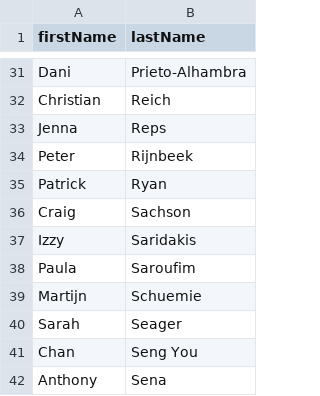
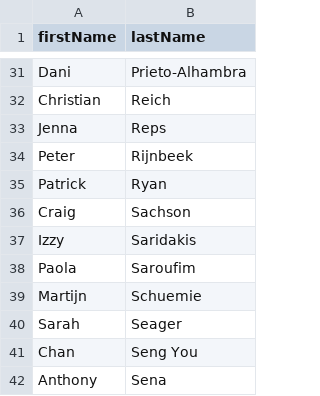
Before and after one commit to OHDSI/TheBookOfOhdsi, a CSV file: Contributors.csv, drawn as a sheet; only a part is shown, gaps mark what is left out.

Commit message:
Fixing typo

```diff
--- a/Contributors.csv
+++ b/Contributors.csv
@@ -37,3 +37,3 @@ Craig,Sachson
 Izzy,Saridakis
-Paula,Saroufim
+Paola,Saroufim
 Martijn,Schuemie
```
